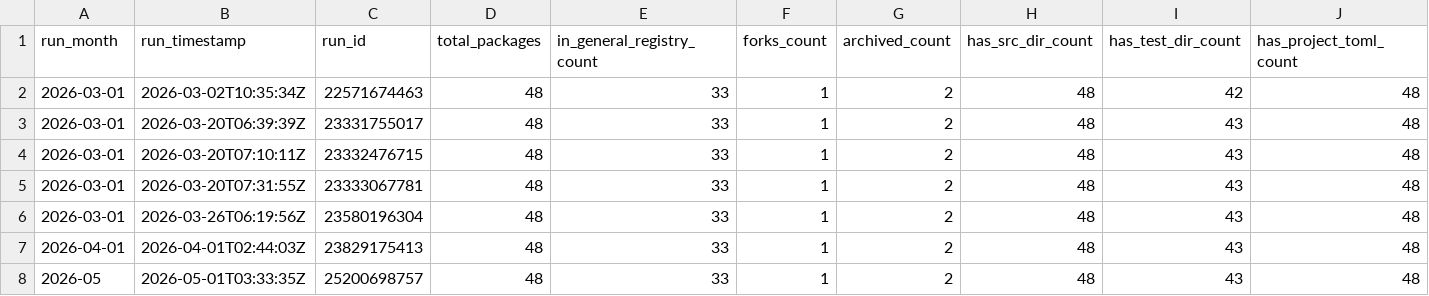
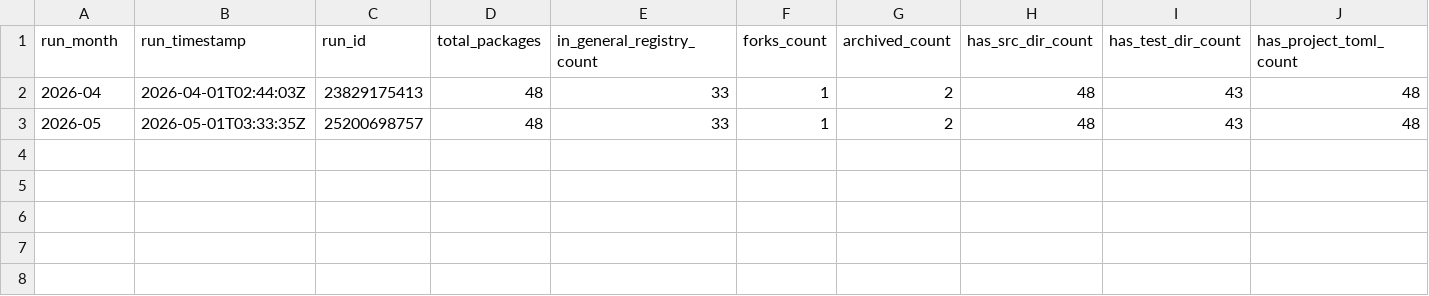
Before and after one commit to JuliaHealth/JuliaHealthAudit, a CSV file: data/history/run_summary.csv, drawn as a sheet; only a part is shown; removed rows and columns are numbered as before the commit, all else as after; rows hold the shown columns only; the diff names each change by its address in the sheet, - before the commit and + after, or states it on an @@ line.

Commit message:
removed unnecessary rows for consistency

```diff
--- a/data/history/run_summary.csv
+++ b/data/history/run_summary.csv
-row 2: 2026-03-01 | 2026-03-02T10:35:34Z | 22571674463 | 48 | 33 | 1 | 2 | 48 | 42 | 48
-row 3: 2026-03-01 | 2026-03-20T06:39:39Z | 23331755017 | 48 | 33 | 1 | 2 | 48 | 43 | 48
-row 4: 2026-03-01 | 2026-03-20T07:10:11Z | 23332476715 | 48 | 33 | 1 | 2 | 48 | 43 | 48
-row 5: 2026-03-01 | 2026-03-20T07:31:55Z | 23333067781 | 48 | 33 | 1 | 2 | 48 | 43 | 48
-row 6: 2026-03-01 | 2026-03-26T06:19:56Z | 23580196304 | 48 | 33 | 1 | 2 | 48 | 43 | 48
-A2 (run_month): 2026-04-01
+A2 (run_month): 2026-04
```
